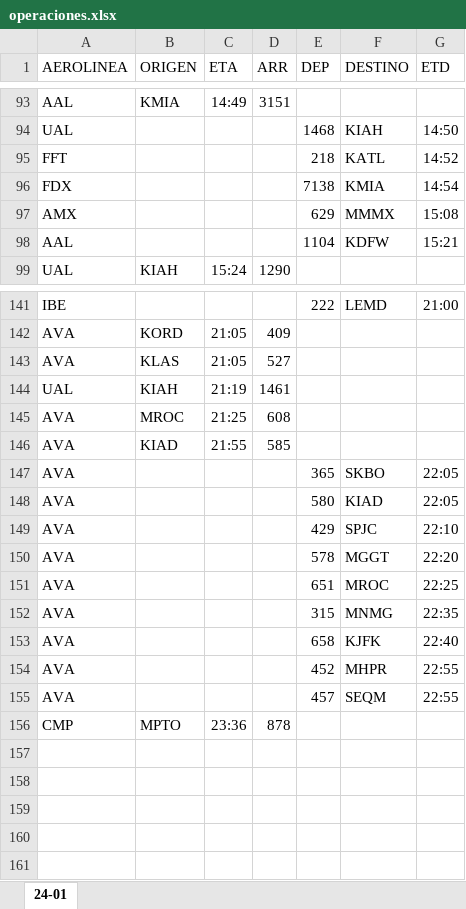
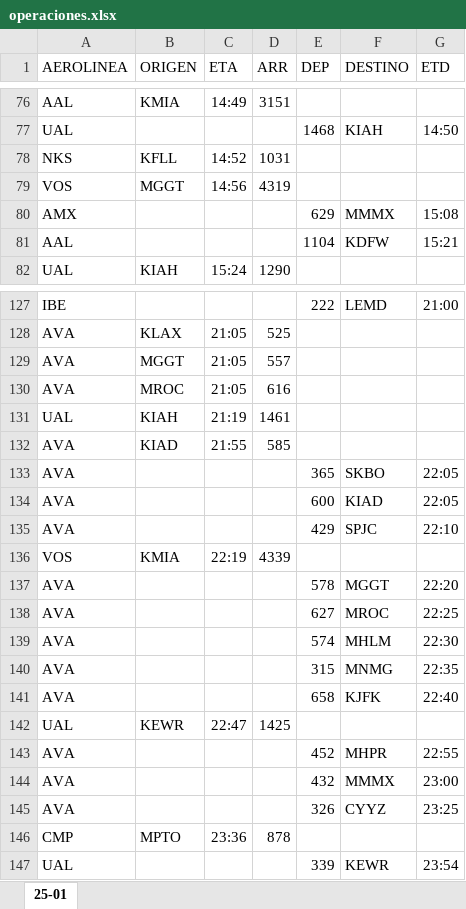
Before and after one commit to sacomais/PDA_MSLP, an Excel workbook: public/operaciones.xlsx, sheet 25-01, drawn as a sheet; only a part is shown, gaps mark what is left out; values as stored, in another font and other column widths than the file's, no borders; removed rows and columns are numbered as before the commit, all else as after; the diff covers the shown part only; the diff names each change by its address in the sheet, - before the commit and + after, or states it on an @@ line.

```diff
--- a/public/operaciones.xlsx (sheet 25-01)
+++ b/public/operaciones.xlsx (sheet 25-01)
-sheet tab: 24-01
+sheet tab: 25-01
-row 95: FFT |  |  |  | 218 | KATL | 14:52
-row 96: FDX |  |  |  | 7138 | KMIA | 14:54
+row 78: NKS | KFLL | 14:52 | 1031
+row 79: VOS | MGGT | 14:56 | 4319
-B128 (ORIGEN): KORD
+B128 (ORIGEN): KLAX
-D128 (ARR): 409
+D128 (ARR): 525
-B129 (ORIGEN): KLAS
+B129 (ORIGEN): MGGT
-D129 (ARR): 527
+D129 (ARR): 557
+row 130: AVA | MROC | 21:05 | 616
-row 145: AVA | MROC | 21:25 | 608
-E134 (DEP): 580
+E134 (DEP): 600
+row 136: VOS | KMIA | 22:19 | 4339
-E138 (DEP): 651
+E138 (DEP): 627
+row 139: AVA |  |  |  | 574 | MHLM | 22:30
+row 142: UAL | KEWR | 22:47 | 1425
+row 144: AVA |  |  |  | 432 | MMMX | 23:00
-E145 (DEP): 457
+E145 (DEP): 326
-F145 (DESTINO): SEQM
+F145 (DESTINO): CYYZ
-G145 (ETD): 22:55
+G145 (ETD): 23:25
+row 147: UAL |  |  |  | 339 | KEWR | 23:54
```
Also changed, not shown: 31 added rows, 45 removed rows and 10 edited cells elsewhere in this sheet.
